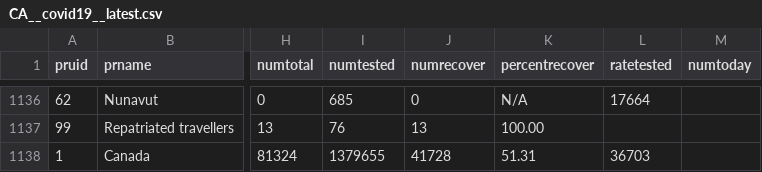
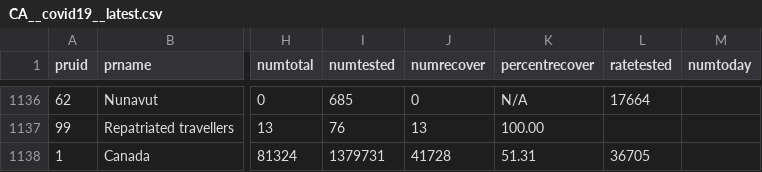
Before and after one commit to dlanger/coronavirus-hc-infobase-archive-OLD, a CSV file: CA__covid19__latest.csv, drawn as a sheet; only a part is shown, gaps mark what is left out; the diff names each change by its address in the sheet, - before the commit and + after, or states it on an @@ line.

```diff
--- a/CA__covid19__latest.csv
+++ b/CA__covid19__latest.csv
-I1138 (numtested): 1379655
+I1138 (numtested): 1379731
-L1138 (ratetested): 36703
+L1138 (ratetested): 36705
```
Also changed, not shown: 1 other file.
